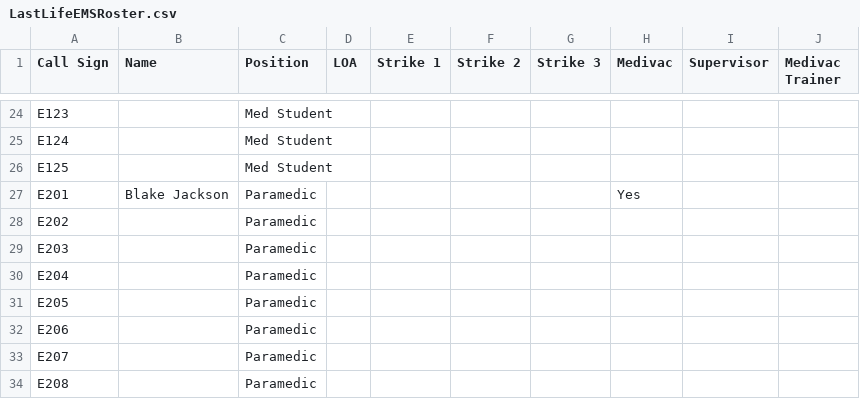
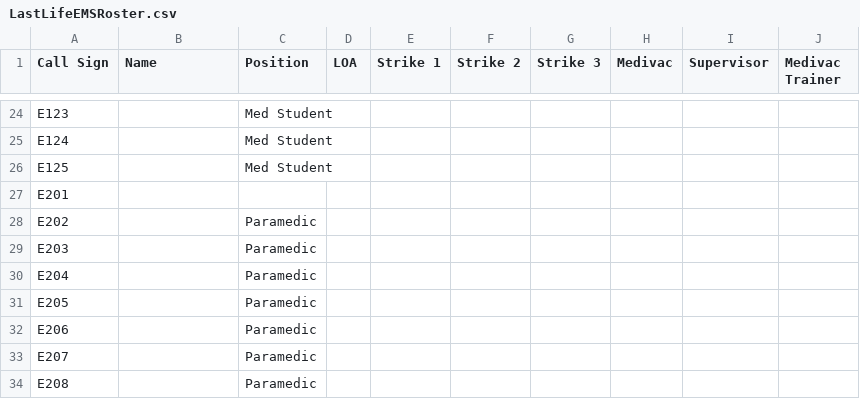
Before and after one commit to TheWinterSkye/LastLastEMS, a CSV file: LastLifeEMSRoster.csv, drawn as a sheet; only a part is shown, gaps mark what is left out.

Commit message:
Update LastLifeEMSRoster.csv

```diff
--- a/LastLifeEMSRoster.csv
+++ b/LastLifeEMSRoster.csv
@@ -26,3 +26,3 @@ E124,,Med Student,,,,,,,
 E125,,Med Student,,,,,,,
-E201,Blake Jackson,Paramedic,,,,,Yes,,
+E201,,,,,,,,,
 E202,,Paramedic,,,,,,,
```
